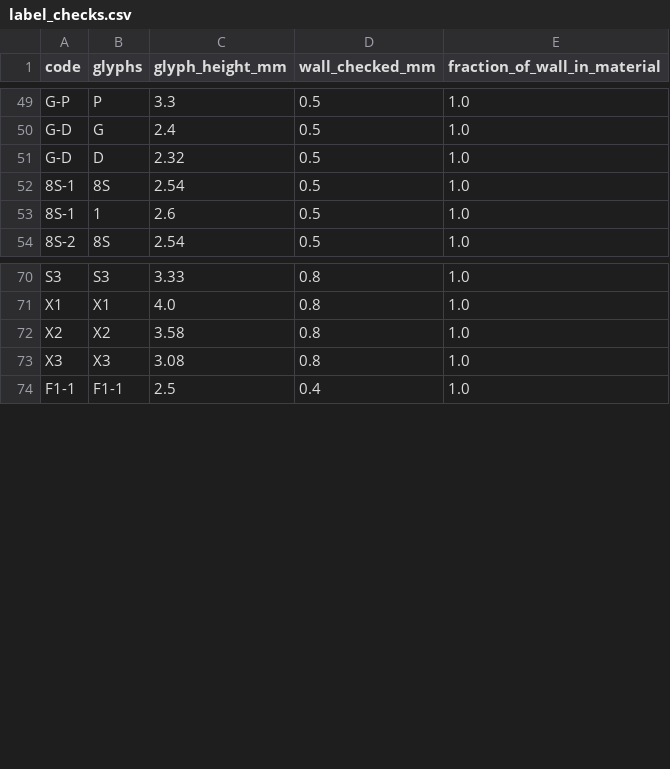
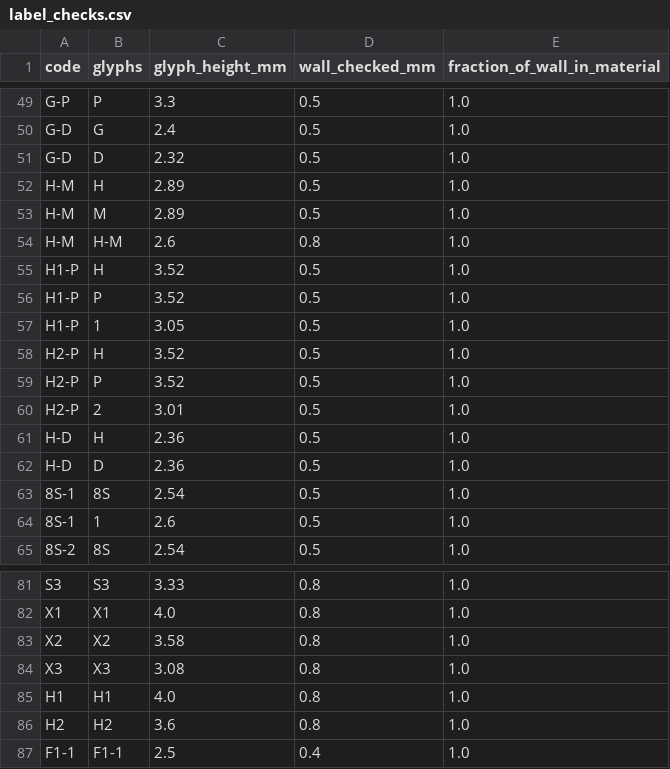
Before and after one commit to Melle2006/BARNES_UI, a CSV file: print_ready/label_checks.csv, drawn as a sheet; only a part is shown, gaps mark what is left out; the diff names each change by its address in the sheet, - before the commit and + after, or states it on an @@ line.

```diff
--- a/print_ready/label_checks.csv
+++ b/print_ready/label_checks.csv
+row 52: H-M | H | 2.89 | 0.5 | 1.0
+row 53: H-M | M | 2.89 | 0.5 | 1.0
+row 54: H-M | H-M | 2.6 | 0.8 | 1.0
+row 55: H1-P | H | 3.52 | 0.5 | 1.0
+row 56: H1-P | P | 3.52 | 0.5 | 1.0
+row 57: H1-P | 1 | 3.05 | 0.5 | 1.0
+row 58: H2-P | H | 3.52 | 0.5 | 1.0
+row 59: H2-P | P | 3.52 | 0.5 | 1.0
+row 60: H2-P | 2 | 3.01 | 0.5 | 1.0
+row 61: H-D | H | 2.36 | 0.5 | 1.0
+row 62: H-D | D | 2.36 | 0.5 | 1.0
+row 85: H1 | H1 | 4.0 | 0.8 | 1.0
+row 86: H2 | H2 | 3.6 | 0.8 | 1.0
```
Also changed, not shown: print_ready/labels.csv, 35 other files.
